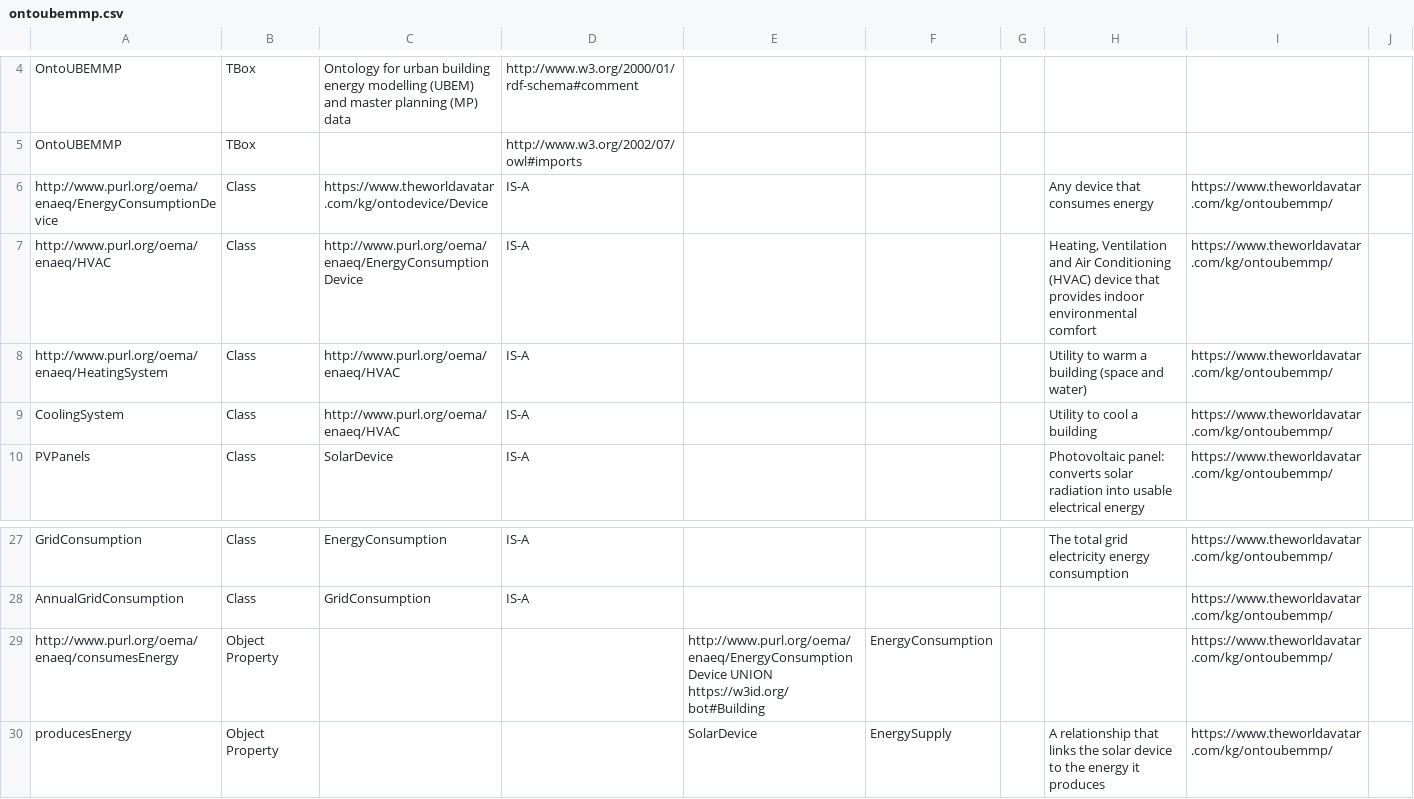
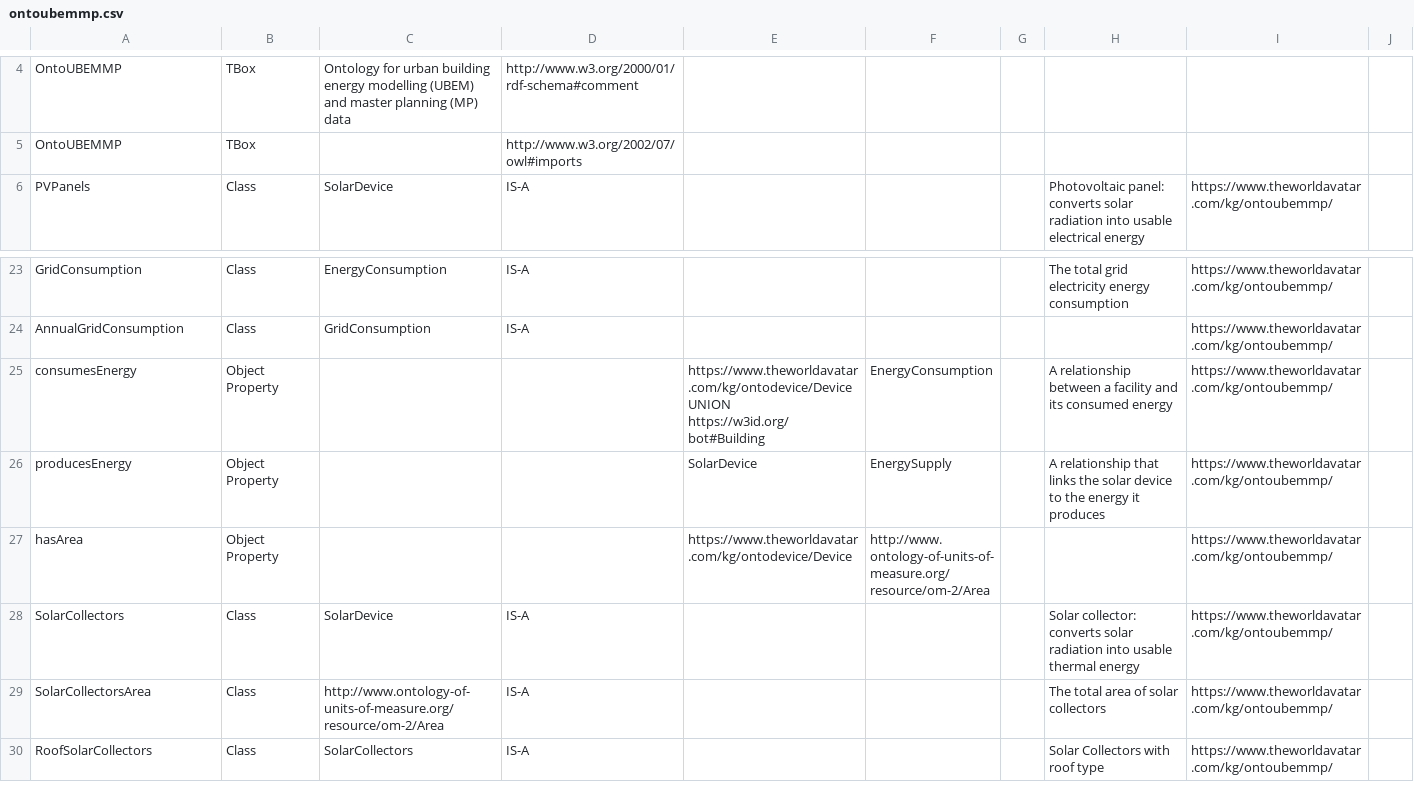
Before and after one commit to msff2/ontology, a CSV file: JPS_Ontology/ontology/ontoubemmp/ontoubemmp.csv, drawn as a sheet; only a part is shown, gaps mark what is left out; the shorter side is filled out with more unchanged rows.

Commit message:
dev-ontoubemmp-refactor-saref-oema-concepts: Removed redundant energy consumption device and HVAC concepts, and redefined consumesEnergy

```diff
--- a/JPS_Ontology/ontology/ontoubemmp/ontoubemmp.csv
+++ b/JPS_Ontology/ontology/ontoubemmp/ontoubemmp.csv
@@ -5,6 +5,2 @@ OntoUBEMMP,TBox,Ontology for urban building energy modelling (UBEM) and master p
 OntoUBEMMP,TBox,,http://www.w3.org/2002/07/owl#imports,,,,,,
-http://www.purl.org/oema/enaeq/EnergyConsumptionDevice,Class,https://www.theworldavatar.com/kg/ontodevice/Device,IS-A,,,,Any device that consumes energy,https://www.theworldavatar.com/kg/ontoubemmp/,
-http://www.purl.org/oema/enaeq/HVAC,Class,http://www.purl.org/oema/enaeq/EnergyConsumptionDevice,IS-A,,,,"Heating, Ventilation and Air Conditioning (HVAC) device that provides indoor environmental comfort",https://www.theworldavatar.com/kg/ontoubemmp/,
-http://www.purl.org/oema/enaeq/HeatingSystem,Class,http://www.purl.org/oema/enaeq/HVAC,IS-A,,,,Utility to warm a building (space and water),https://www.theworldavatar.com/kg/ontoubemmp/,
-CoolingSystem,Class,http://www.purl.org/oema/enaeq/HVAC,IS-A,,,,Utility to cool a building,https://www.theworldavatar.com/kg/ontoubemmp/,
 PVPanels,Class,SolarDevice,IS-A,,,,Photovoltaic panel: converts solar radiation into usable electrical energy,https://www.theworldavatar.com/kg/ontoubemmp/,
@@ -28,3 +24,3 @@ GridConsumption,Class,EnergyConsumption,IS-A,,,,The total grid electricity energ
 AnnualGridConsumption,Class,GridConsumption,IS-A,,,,,https://www.theworldavatar.com/kg/ontoubemmp/,
-http://www.purl.org/oema/enaeq/consumesEnergy,Object Property,,,http://www.purl.org/oema/enaeq/EnergyConsumptionDevice UNION https://w3id.org/bot#Building ,EnergyConsumption,,,https://www.theworldavatar.com/kg/ontoubemmp/,
+consumesEnergy,Object Property,,,https://www.theworldavatar.com/kg/ontodevice/Device UNION https://w3id.org/bot#Building ,EnergyConsumption,,A relationship between a facility and its consumed energy,https://www.theworldavatar.com/kg/ontoubemmp/,
 producesEnergy,Object Property,,,SolarDevice,EnergySupply,,A relationship that links the solar device to the energy it produces,https://www.theworldavatar.com/kg/ontoubemmp/,
```
Also changed, not shown: 1 other file.
